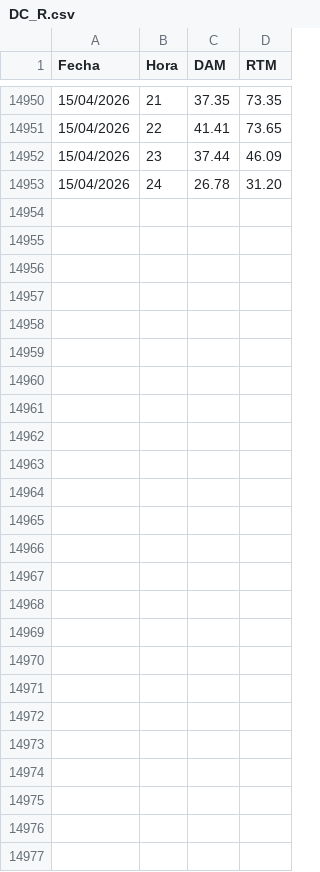
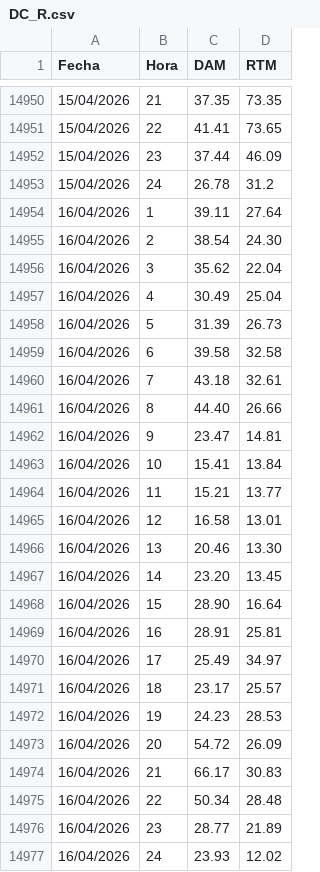
Before and after one commit to AlanSMX/Precios-ERCOT, a CSV file: DC_R.csv, drawn as a sheet; only a part is shown, gaps mark what is left out; the diff covers the shown part only.

```diff
--- a/DC_R.csv
+++ b/DC_R.csv
@@ -14952,2 +14952,26 @@ Fecha,Hora,DAM,RTM
 15/04/2026,23,37.44,46.09
-15/04/2026,24,26.78,31.20
+15/04/2026,24,26.78,31.2
+16/04/2026,1,39.11,27.64
+16/04/2026,2,38.54,24.30
+16/04/2026,3,35.62,22.04
+16/04/2026,4,30.49,25.04
+16/04/2026,5,31.39,26.73
+16/04/2026,6,39.58,32.58
+16/04/2026,7,43.18,32.61
+16/04/2026,8,44.40,26.66
+16/04/2026,9,23.47,14.81
+16/04/2026,10,15.41,13.84
+16/04/2026,11,15.21,13.77
+16/04/2026,12,16.58,13.01
+16/04/2026,13,20.46,13.30
+16/04/2026,14,23.20,13.45
+16/04/2026,15,28.90,16.64
+16/04/2026,16,28.91,25.81
+16/04/2026,17,25.49,34.97
+16/04/2026,18,23.17,25.57
+16/04/2026,19,24.23,28.53
+16/04/2026,20,54.72,26.09
+16/04/2026,21,66.17,30.83
+16/04/2026,22,50.34,28.48
+16/04/2026,23,28.77,21.89
+16/04/2026,24,23.93,12.02
```
Also changed, not shown: 7 edited cells elsewhere in this file, DC_L.csv.
